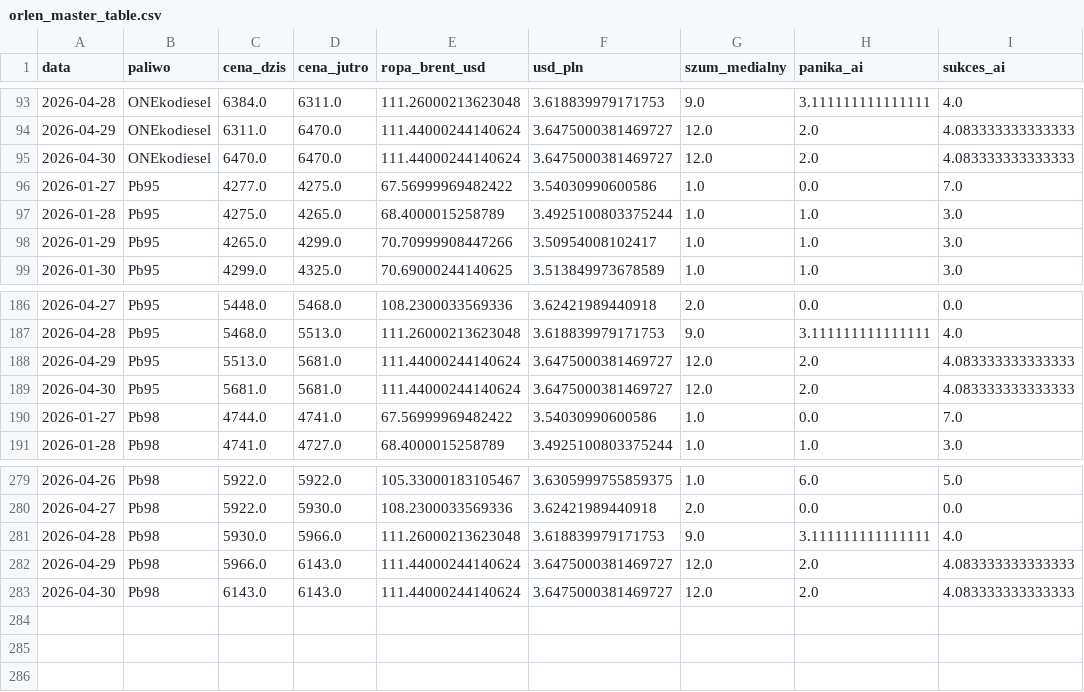
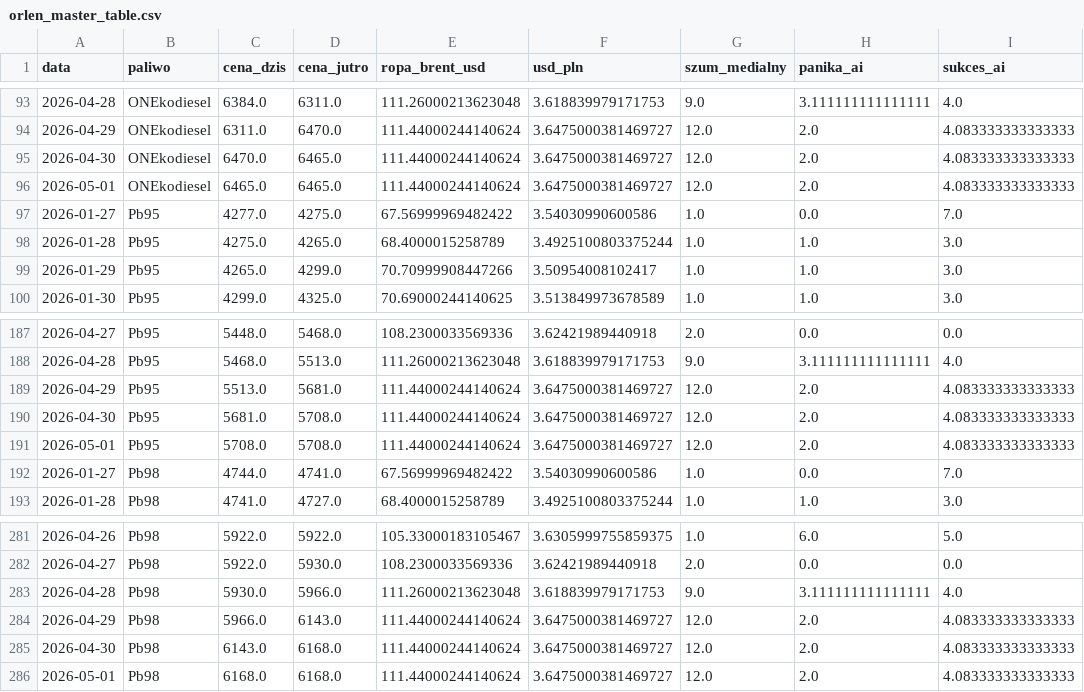
Before and after one commit to Majbor1/orlen_scraper, a CSV file: data/orlen_master_table.csv, drawn as a sheet; only a part is shown, gaps mark what is left out.

```diff
--- a/data/orlen_master_table.csv
+++ b/data/orlen_master_table.csv
@@ -94,3 +94,4 @@
 2026-04-29,ONEkodiesel,6311.0,6470.0,111.44000244140624,3.6475000381469727,12.0,2.0,4.083333333333333
-2026-04-30,ONEkodiesel,6470.0,6470.0,111.44000244140624,3.6475000381469727,12.0,2.0,4.083333333333333
+2026-04-30,ONEkodiesel,6470.0,6465.0,111.44000244140624,3.6475000381469727,12.0,2.0,4.083333333333333
+2026-05-01,ONEkodiesel,6465.0,6465.0,111.44000244140624,3.6475000381469727,12.0,2.0,4.083333333333333
 2026-01-27,Pb95,4277.0,4275.0,67.56999969482422,3.54030990600586,1.0,0.0,7.0
@@ -188,3 +189,4 @@
 2026-04-29,Pb95,5513.0,5681.0,111.44000244140624,3.6475000381469727,12.0,2.0,4.083333333333333
-2026-04-30,Pb95,5681.0,5681.0,111.44000244140624,3.6475000381469727,12.0,2.0,4.083333333333333
+2026-04-30,Pb95,5681.0,5708.0,111.44000244140624,3.6475000381469727,12.0,2.0,4.083333333333333
+2026-05-01,Pb95,5708.0,5708.0,111.44000244140624,3.6475000381469727,12.0,2.0,4.083333333333333
 2026-01-27,Pb98,4744.0,4741.0,67.56999969482422,3.54030990600586,1.0,0.0,7.0
@@ -282,2 +284,3 @@
 2026-04-29,Pb98,5966.0,6143.0,111.44000244140624,3.6475000381469727,12.0,2.0,4.083333333333333
-2026-04-30,Pb98,6143.0,6143.0,111.44000244140624,3.6475000381469727,12.0,2.0,4.083333333333333
+2026-04-30,Pb98,6143.0,6168.0,111.44000244140624,3.6475000381469727,12.0,2.0,4.083333333333333
+2026-05-01,Pb98,6168.0,6168.0,111.44000244140624,3.6475000381469727,12.0,2.0,4.083333333333333
```
Also changed, not shown: data/cena_max.csv, data/ceny_orlen_zestawienie.csv, 3 other files.
